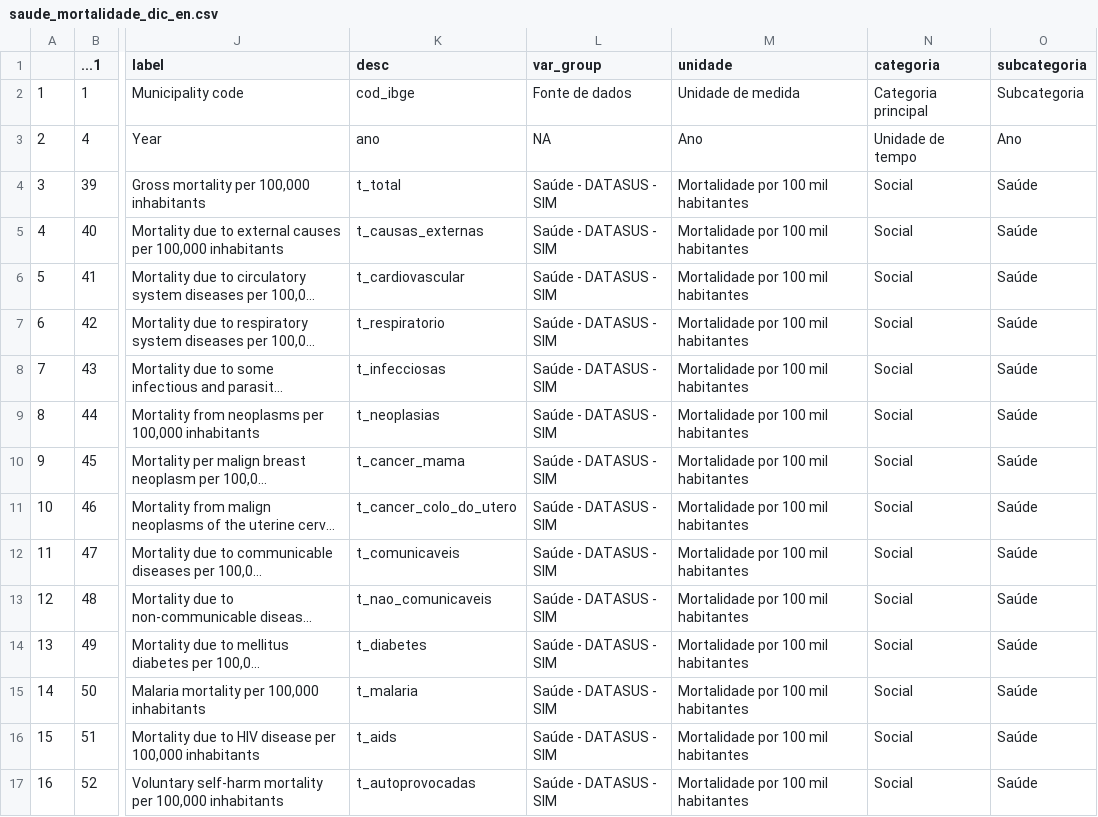
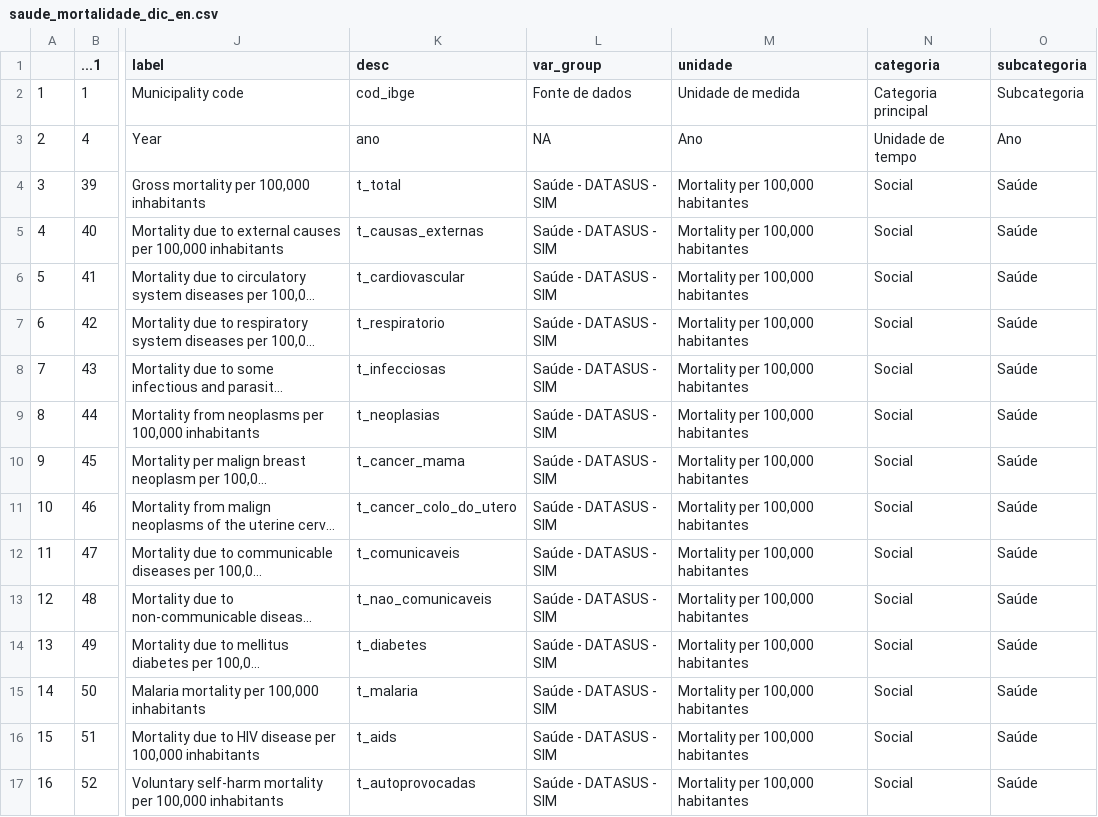
Before and after one commit to datazoompuc/datazoom_viz, a CSV file: data/saude_mortalidade_dic_en.csv, drawn as a sheet; only a part is shown, gaps mark what is left out; long unchanged cells end in …; the diff covers the shown part only; the diff names each change by its address in the sheet, - before the commit and + after, or states it on an @@ line.

```diff
--- a/data/saude_mortalidade_dic_en.csv
+++ b/data/saude_mortalidade_dic_en.csv
-M4:M17 (unidade): Mortalidade por 100 mil habitantes
+M4:M17 (unidade): Mortality per 100,000 habitantes
```
Also changed, not shown: 26 edited cells elsewhere in this file, 5 other files.
